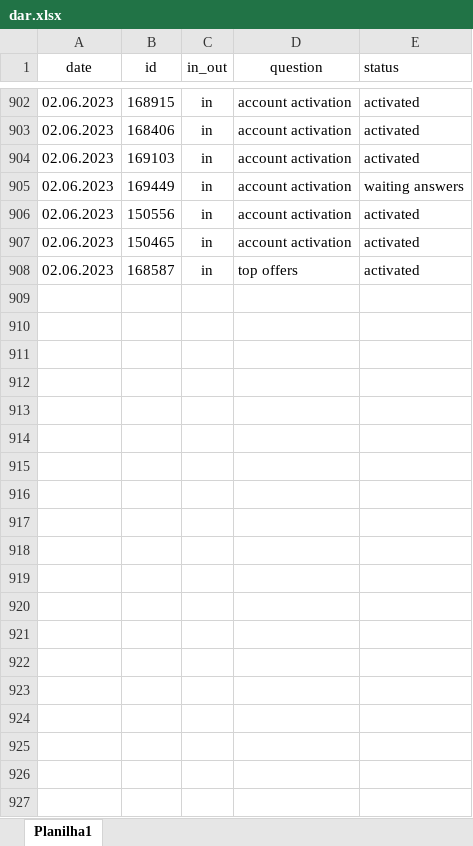
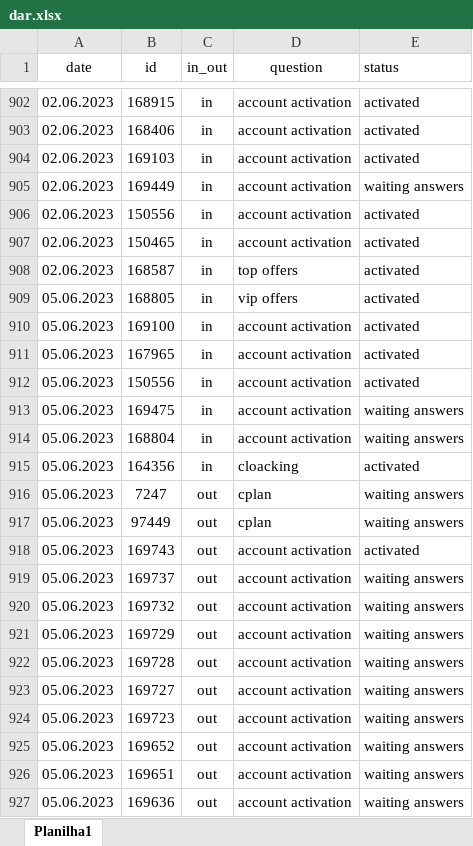
Before and after one commit to ustyuzhaninov01/affdashb, an Excel workbook: reports/dar.xlsx, sheet Planilha1, drawn as a sheet; only a part is shown, gaps mark what is left out; values as stored, in another font and other column widths than the file's, no borders; charts and pictures not drawn; the diff covers the shown part only; the diff names each change by its address in the sheet, - before the commit and + after, or states it on an @@ line.

Commit message:
initial commit

```diff
--- a/reports/dar.xlsx (sheet Planilha1)
+++ b/reports/dar.xlsx (sheet Planilha1)
+row 909: 05.06.2023 | 168805 | in | vip offers | activated
+row 910: 05.06.2023 | 169100 | in | account activation | activated
+row 911: 05.06.2023 | 167965 | in | account activation | activated
+row 912: 05.06.2023 | 150556 | in | account activation | activated
+row 913: 05.06.2023 | 169475 | in | account activation | waiting answers
+row 914: 05.06.2023 | 168804 | in | account activation | waiting answers
+row 915: 05.06.2023 | 164356 | in | cloacking | activated
+row 916: 05.06.2023 | 7247 | out | cplan | waiting answers
+row 917: 05.06.2023 | 97449 | out | cplan | waiting answers
+row 918: 05.06.2023 | 169743 | out | account activation | activated
+row 919: 05.06.2023 | 169737 | out | account activation | waiting answers
+row 920: 05.06.2023 | 169732 | out | account activation | waiting answers
+row 921: 05.06.2023 | 169729 | out | account activation | waiting answers
+row 922: 05.06.2023 | 169728 | out | account activation | waiting answers
+row 923: 05.06.2023 | 169727 | out | account activation | waiting answers
+row 924: 05.06.2023 | 169723 | out | account activation | waiting answers
+row 925: 05.06.2023 | 169652 | out | account activation | waiting answers
+row 926: 05.06.2023 | 169651 | out | account activation | waiting answers
+row 927: 05.06.2023 | 169636 | out | account activation | waiting answers
```
Also changed, not shown: 58 added rows and 1 edited cell elsewhere in this sheet.
